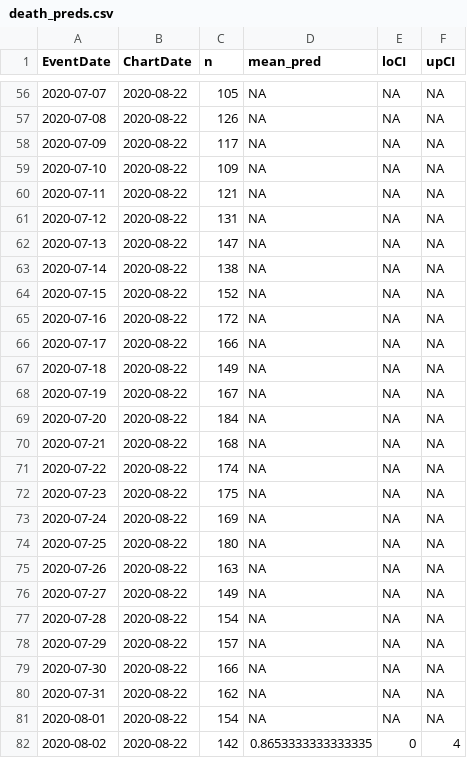
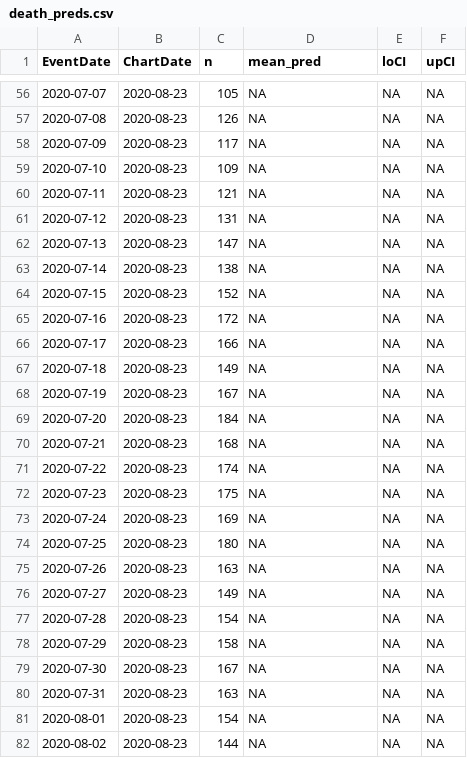
Before and after one commit to kokbent/covis19-data, a CSV file: death_preds.csv, drawn as a sheet; only a part is shown, gaps mark what is left out; the diff covers the shown part only.

```diff
--- a/death_preds.csv
+++ b/death_preds.csv
@@ -56,27 +56,27 @@ EventDate,ChartDate,n,mean_pred,loCI,upCI
-2020-07-07,2020-08-22,105,NA,NA,NA
-2020-07-08,2020-08-22,126,NA,NA,NA
-2020-07-09,2020-08-22,117,NA,NA,NA
-2020-07-10,2020-08-22,109,NA,NA,NA
-2020-07-11,2020-08-22,121,NA,NA,NA
-2020-07-12,2020-08-22,131,NA,NA,NA
-2020-07-13,2020-08-22,147,NA,NA,NA
-2020-07-14,2020-08-22,138,NA,NA,NA
-2020-07-15,2020-08-22,152,NA,NA,NA
-2020-07-16,2020-08-22,172,NA,NA,NA
-2020-07-17,2020-08-22,166,NA,NA,NA
-2020-07-18,2020-08-22,149,NA,NA,NA
-2020-07-19,2020-08-22,167,NA,NA,NA
-2020-07-20,2020-08-22,184,NA,NA,NA
-2020-07-21,2020-08-22,168,NA,NA,NA
-2020-07-22,2020-08-22,174,NA,NA,NA
-2020-07-23,2020-08-22,175,NA,NA,NA
-2020-07-24,2020-08-22,169,NA,NA,NA
-2020-07-25,2020-08-22,180,NA,NA,NA
-2020-07-26,2020-08-22,163,NA,NA,NA
-2020-07-27,2020-08-22,149,NA,NA,NA
-2020-07-28,2020-08-22,154,NA,NA,NA
-2020-07-29,2020-08-22,157,NA,NA,NA
-2020-07-30,2020-08-22,166,NA,NA,NA
-2020-07-31,2020-08-22,162,NA,NA,NA
-2020-08-01,2020-08-22,154,NA,NA,NA
-2020-08-02,2020-08-22,142,0.8653333333333335,0,4
+2020-07-07,2020-08-23,105,NA,NA,NA
+2020-07-08,2020-08-23,126,NA,NA,NA
+2020-07-09,2020-08-23,117,NA,NA,NA
+2020-07-10,2020-08-23,109,NA,NA,NA
+2020-07-11,2020-08-23,121,NA,NA,NA
+2020-07-12,2020-08-23,131,NA,NA,NA
+2020-07-13,2020-08-23,147,NA,NA,NA
+2020-07-14,2020-08-23,138,NA,NA,NA
+2020-07-15,2020-08-23,152,NA,NA,NA
+2020-07-16,2020-08-23,172,NA,NA,NA
+2020-07-17,2020-08-23,166,NA,NA,NA
+2020-07-18,2020-08-23,149,NA,NA,NA
+2020-07-19,2020-08-23,167,NA,NA,NA
+2020-07-20,2020-08-23,184,NA,NA,NA
+2020-07-21,2020-08-23,168,NA,NA,NA
+2020-07-22,2020-08-23,174,NA,NA,NA
+2020-07-23,2020-08-23,175,NA,NA,NA
+2020-07-24,2020-08-23,169,NA,NA,NA
+2020-07-25,2020-08-23,180,NA,NA,NA
+2020-07-26,2020-08-23,163,NA,NA,NA
+2020-07-27,2020-08-23,149,NA,NA,NA
+2020-07-28,2020-08-23,154,NA,NA,NA
+2020-07-29,2020-08-23,158,NA,NA,NA
+2020-07-30,2020-08-23,167,NA,NA,NA
+2020-07-31,2020-08-23,163,NA,NA,NA
+2020-08-01,2020-08-23,154,NA,NA,NA
+2020-08-02,2020-08-23,144,NA,NA,NA
```
Also changed, not shown: 1 added row and 139 edited cells elsewhere in this file, statewide-thd.csv.
